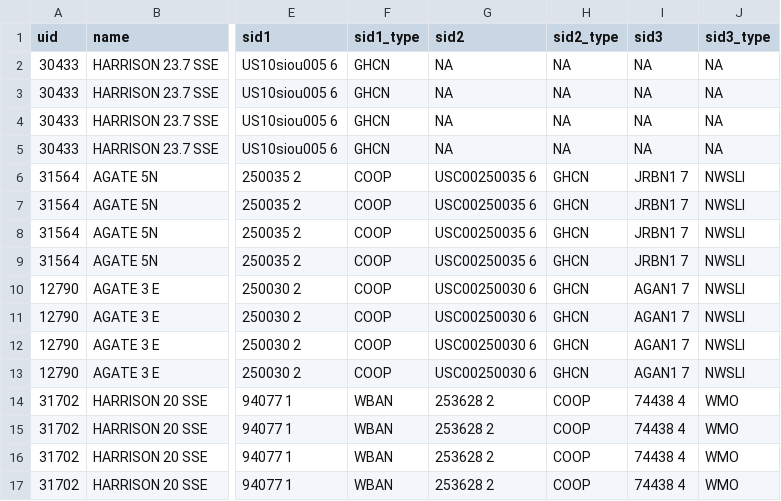
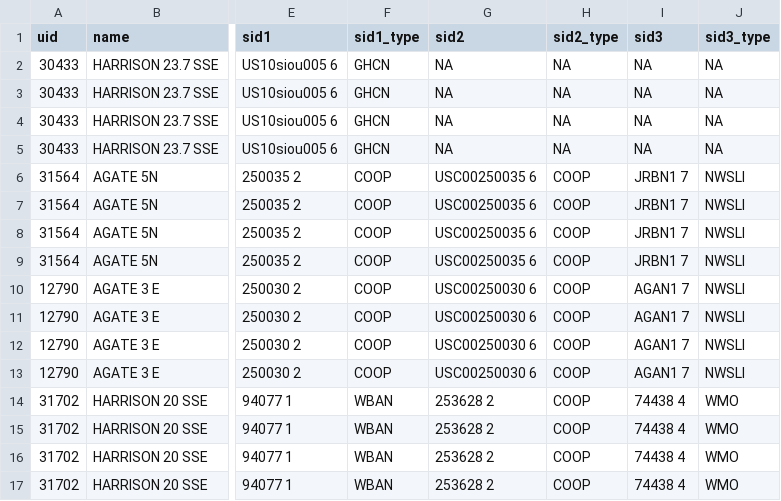
Before and after one commit to IMDProjects/IM_Climate, a CSV file: TestExamples/DataRequestor/DR_Test03.csv, drawn as a sheet; only a part is shown, gaps mark what is left out; the diff names each change by its address in the sheet, - before the commit and + after, or states it on an @@ line.

```diff
--- a/TestExamples/DataRequestor/DR_Test03.csv
+++ b/TestExamples/DataRequestor/DR_Test03.csv
-H6:H13 (sid2_type): GHCN
+H6:H13 (sid2_type): COOP
```
Also changed, not shown: TestExamples/DataRequestor/DR_Test01.csv, TestExamples/StationFinder/SF_Test01.csv, 4 other files.
